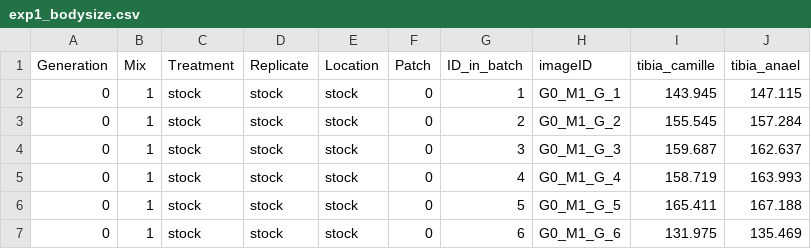
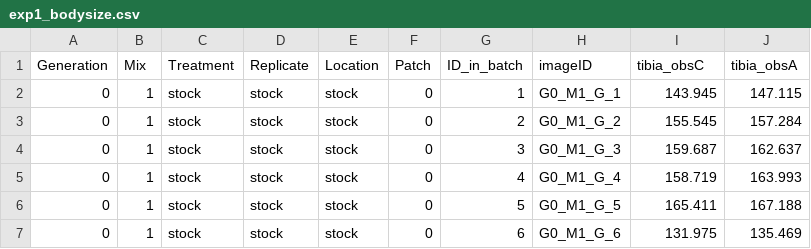
Before and after one commit to mdahirel/pushed-pulled-2020-phenotype, a CSV file: data/exp1_bodysize.csv, drawn as a sheet; only a part is shown.

```diff
--- a/data/exp1_bodysize.csv
+++ b/data/exp1_bodysize.csv
@@ -1,2 +1,2 @@
-Generation,Mix,Treatment,Replicate,Location,Patch,ID_in_batch,imageID,tibia_camille,tibia_anael
+Generation,Mix,Treatment,Replicate,Location,Patch,ID_in_batch,imageID,tibia_obsC,tibia_obsA
 0,1,stock,stock,stock,0,1,G0_M1_G_1,143.945,147.115
```
Also changed, not shown: 4 other files.
